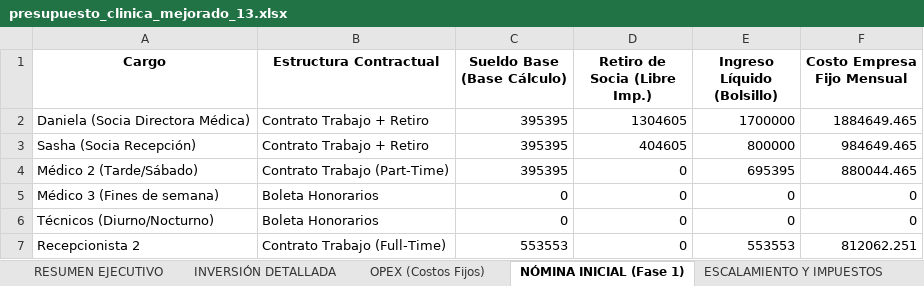
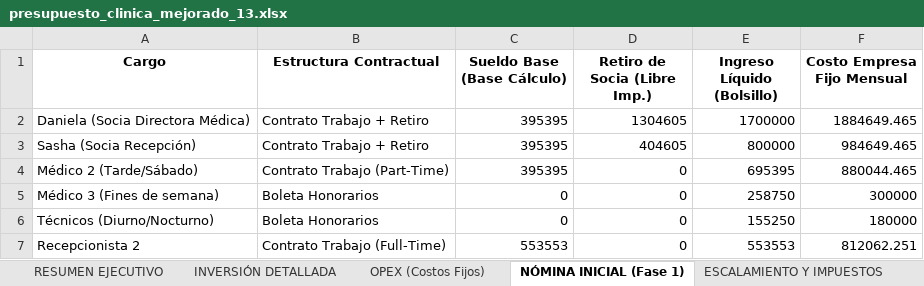
Before and after one commit to sashaalcalavyh-lang/PET, an Excel workbook: Estudios/Presupuestos/presupuesto_clinica_mejorado_13.xlsx, sheet NÓMINA INICIAL (Fase 1), drawn as a sheet; values as stored, in another font and other column widths than the file's, no borders; the diff names each change by its address in the sheet, - before the commit and + after, or states it on an @@ line.

```diff
--- a/Estudios/Presupuestos/presupuesto_clinica_mejorado_13.xlsx (sheet NÓMINA INICIAL (Fase 1))
+++ b/Estudios/Presupuestos/presupuesto_clinica_mejorado_13.xlsx (sheet NÓMINA INICIAL (Fase 1))
-E5 (Ingreso Líquido (Bolsillo)): 0
+E5 (Ingreso Líquido (Bolsillo)): 258750
-F5 (Costo Empresa Fijo Mensual): 0
+F5 (Costo Empresa Fijo Mensual): 300000
-E6 (Ingreso Líquido (Bolsillo)): 0
+E6 (Ingreso Líquido (Bolsillo)): 155250
-F6 (Costo Empresa Fijo Mensual): 0
+F6 (Costo Empresa Fijo Mensual): 180000
```
Also changed, not shown: sheet RESUMEN EJECUTIVO, sheet INVERSIÓN DETALLADA, 4 other files.
